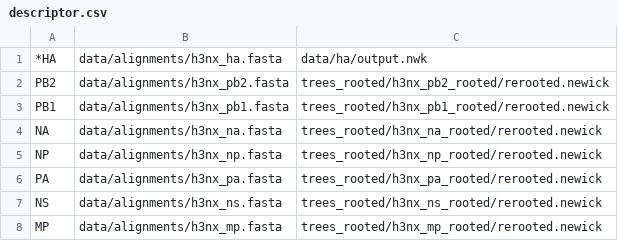
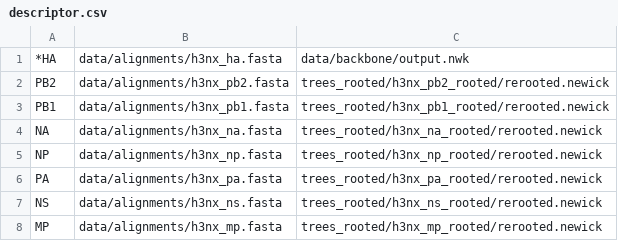
Before and after one commit to moncla-lab/treesort-pipeline, a CSV file: descriptor.csv, drawn as a sheet.

```diff
--- a/descriptor.csv
+++ b/descriptor.csv
@@ -1,2 +1,2 @@
-*HA,data/alignments/h3nx_ha.fasta,data/ha/output.nwk
+*HA,data/alignments/h3nx_ha.fasta,data/backbone/output.nwk
 PB2,data/alignments/h3nx_pb2.fasta,trees_rooted/h3nx_pb2_rooted/rerooted.newick
```
Also changed, not shown: 3 other files.
